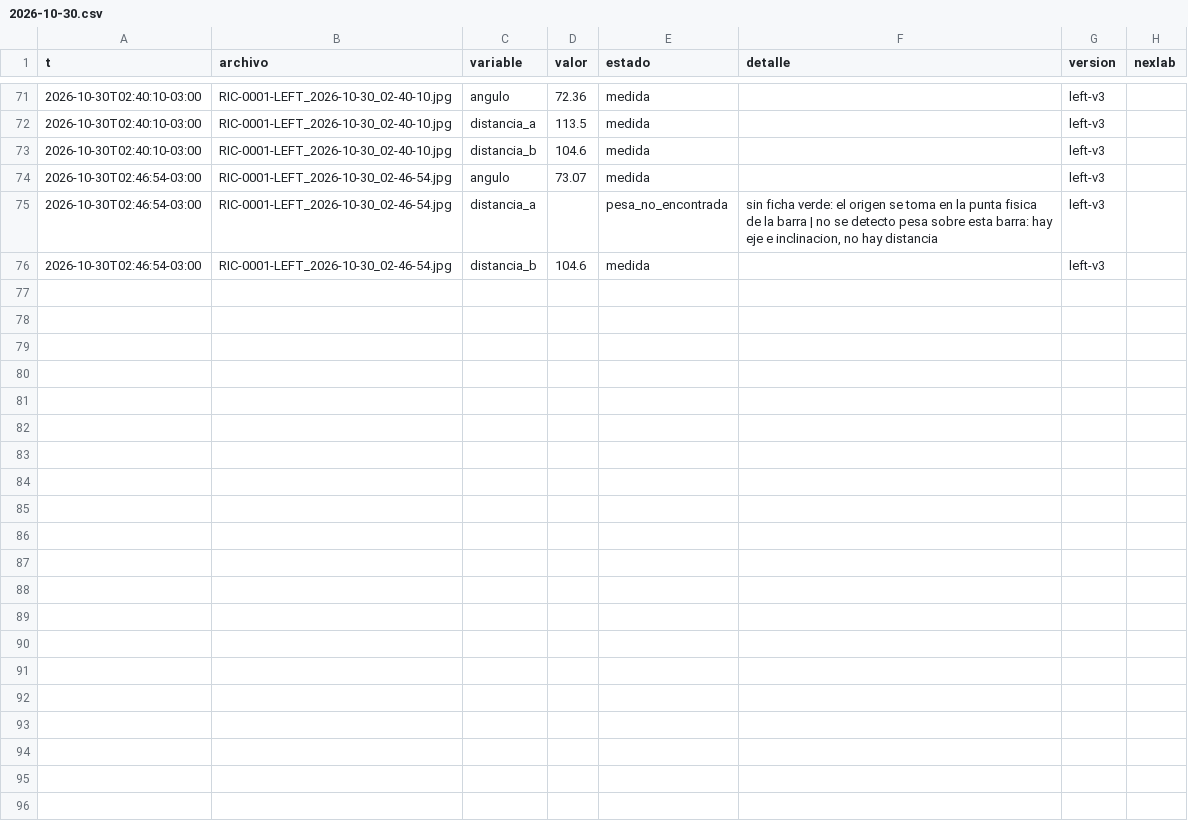
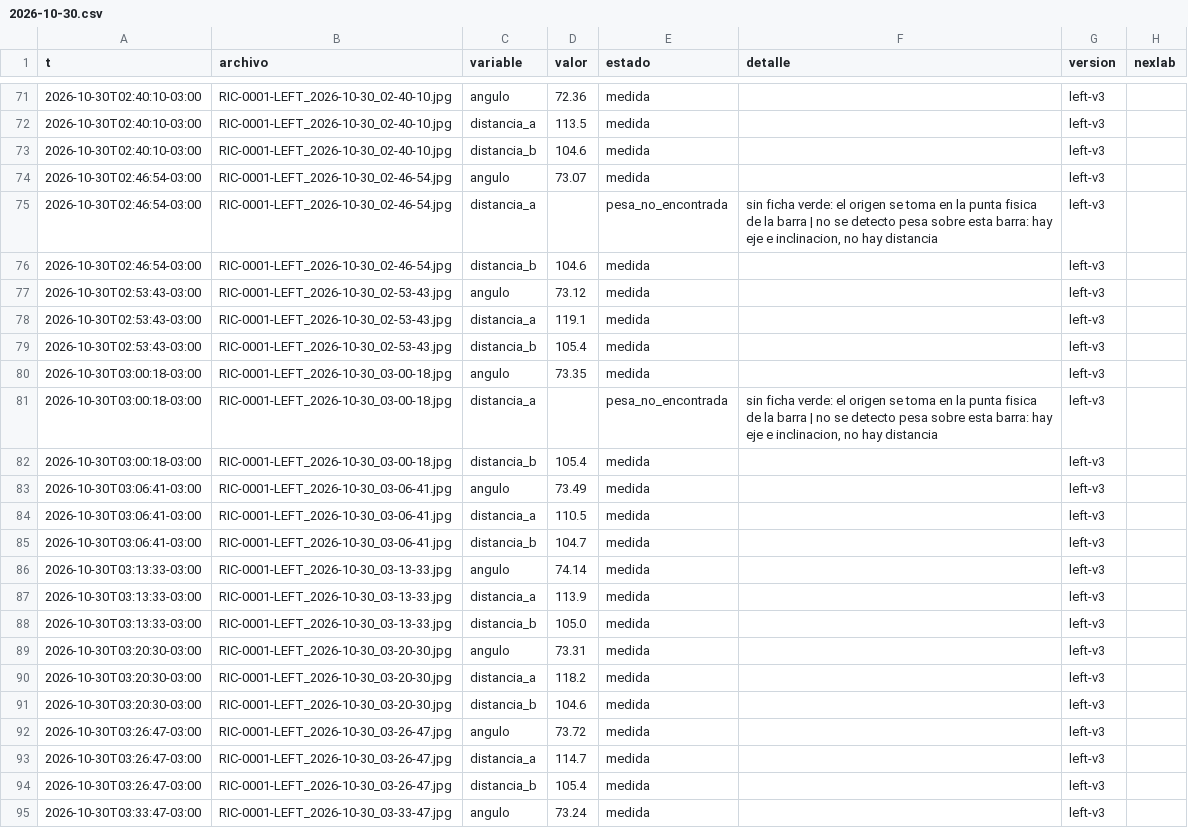
Before and after one commit to Andyyff/tesis-saman, a CSV file: datos/lecturas/left/2026-10-30.csv, drawn as a sheet; only a part is shown, gaps mark what is left out; the diff covers the shown part only; the diff names each change by its address in the sheet, - before the commit and + after, or states it on an @@ line.

Commit message:
datos 2026-10-30T07:01Z

```diff
--- a/datos/lecturas/left/2026-10-30.csv
+++ b/datos/lecturas/left/2026-10-30.csv
+row 77: 2026-10-30T02:53:43-03:00 | RIC-0001-LEFT_2026-10-30_02-53-43.jpg | angulo | 73.12 | medida |  | left-v3
+row 78: 2026-10-30T02:53:43-03:00 | RIC-0001-LEFT_2026-10-30_02-53-43.jpg | distancia_a | 119.1 | medida |  | left-v3
+row 79: 2026-10-30T02:53:43-03:00 | RIC-0001-LEFT_2026-10-30_02-53-43.jpg | distancia_b | 105.4 | medida |  | left-v3
+row 80: 2026-10-30T03:00:18-03:00 | RIC-0001-LEFT_2026-10-30_03-00-18.jpg | angulo | 73.35 | medida |  | left-v3
+row 81: 2026-10-30T03:00:18-03:00 | RIC-0001-LEFT_2026-10-30_03-00-18.jpg | distancia_a |  | pesa_no_encontrada | sin ficha verde: el origen se toma en la punta fisica de la barra | no se detecto pesa sobre esta barra: hay eje e inclinacion, no hay distancia | left-v3
+row 82: 2026-10-30T03:00:18-03:00 | RIC-0001-LEFT_2026-10-30_03-00-18.jpg | distancia_b | 105.4 | medida |  | left-v3
+row 83: 2026-10-30T03:06:41-03:00 | RIC-0001-LEFT_2026-10-30_03-06-41.jpg | angulo | 73.49 | medida |  | left-v3
+row 84: 2026-10-30T03:06:41-03:00 | RIC-0001-LEFT_2026-10-30_03-06-41.jpg | distancia_a | 110.5 | medida |  | left-v3
+row 85: 2026-10-30T03:06:41-03:00 | RIC-0001-LEFT_2026-10-30_03-06-41.jpg | distancia_b | 104.7 | medida |  | left-v3
+row 86: 2026-10-30T03:13:33-03:00 | RIC-0001-LEFT_2026-10-30_03-13-33.jpg | angulo | 74.14 | medida |  | left-v3
+row 87: 2026-10-30T03:13:33-03:00 | RIC-0001-LEFT_2026-10-30_03-13-33.jpg | distancia_a | 113.9 | medida |  | left-v3
+row 88: 2026-10-30T03:13:33-03:00 | RIC-0001-LEFT_2026-10-30_03-13-33.jpg | distancia_b | 105.0 | medida |  | left-v3
+row 89: 2026-10-30T03:20:30-03:00 | RIC-0001-LEFT_2026-10-30_03-20-30.jpg | angulo | 73.31 | medida |  | left-v3
+row 90: 2026-10-30T03:20:30-03:00 | RIC-0001-LEFT_2026-10-30_03-20-30.jpg | distancia_a | 118.2 | medida |  | left-v3
+row 91: 2026-10-30T03:20:30-03:00 | RIC-0001-LEFT_2026-10-30_03-20-30.jpg | distancia_b | 104.6 | medida |  | left-v3
+row 92: 2026-10-30T03:26:47-03:00 | RIC-0001-LEFT_2026-10-30_03-26-47.jpg | angulo | 73.72 | medida |  | left-v3
+row 93: 2026-10-30T03:26:47-03:00 | RIC-0001-LEFT_2026-10-30_03-26-47.jpg | distancia_a | 114.7 | medida |  | left-v3
+row 94: 2026-10-30T03:26:47-03:00 | RIC-0001-LEFT_2026-10-30_03-26-47.jpg | distancia_b | 105.4 | medida |  | left-v3
+row 95: 2026-10-30T03:33:47-03:00 | RIC-0001-LEFT_2026-10-30_03-33-47.jpg | angulo | 73.24 | medida |  | left-v3
```
Also changed, not shown: 14 added rows elsewhere in this file, datos/lecturas/amp/2026-10-30.csv, datos/lecturas/top/2026-10-30.csv, 8 other files.
